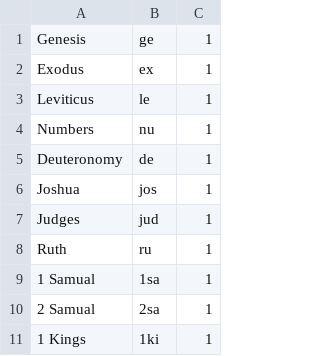
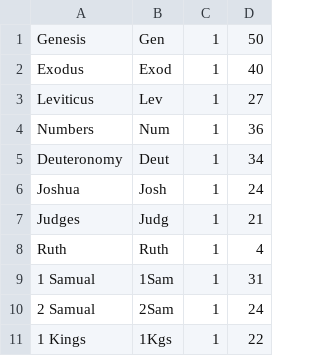
Before and after one commit to zonArt/openlp, a CSV file: openlp/plugins/bibles/resources/httpbooks.csv, drawn as a sheet; only a part is shown; removed rows and columns are numbered as before the commit, all else as after; the diff names each change by its address in the sheet, - before the commit and + after, or states it on an @@ line.

Commit message:
Bible plugin clean up and Quick web setup

```diff
--- a/openlp/plugins/bibles/resources/httpbooks.csv
+++ b/openlp/plugins/bibles/resources/httpbooks.csv
-column B, rows 1-11: ge | ex | le | nu | de | jos | jud | ru | 1sa | 2sa | 1ki
+column B, rows 1-11: Gen | Exod | Lev | Num | Deut | Josh | Judg | Ruth | 1Sam | 2Sam | 1Kgs
+column D, rows 1-11: 50 | 40 | 27 | 36 | 34 | 24 | 21 | 4 | 31 | 24 | 22
```
Also changed, not shown: 5 other files.
